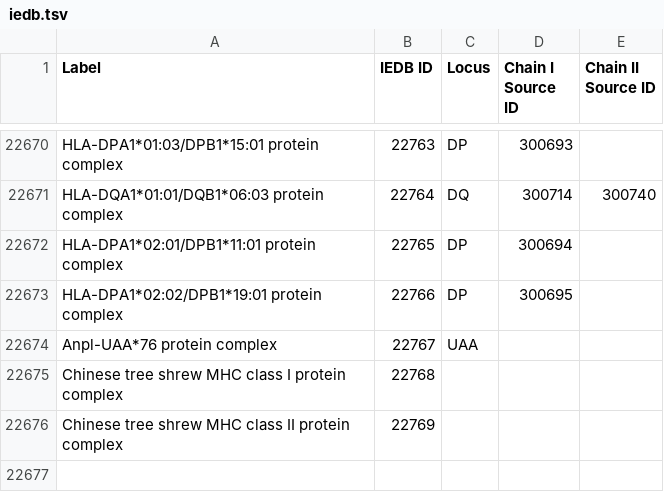
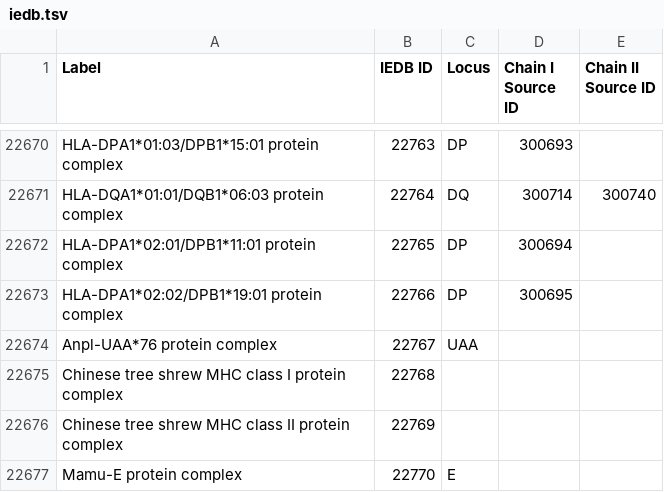
Before and after one commit to IEDB/MRO, a TSV file: iedb/iedb.tsv, drawn as a sheet; only a part is shown, gaps mark what is left out; the diff names each change by its address in the sheet, - before the commit and + after, or states it on an @@ line.

Commit message:
2022-10-07-Mamu-E-protein-complex

```diff
--- a/iedb/iedb.tsv
+++ b/iedb/iedb.tsv
+row 22677: Mamu-E protein complex | 22770 | E
```
